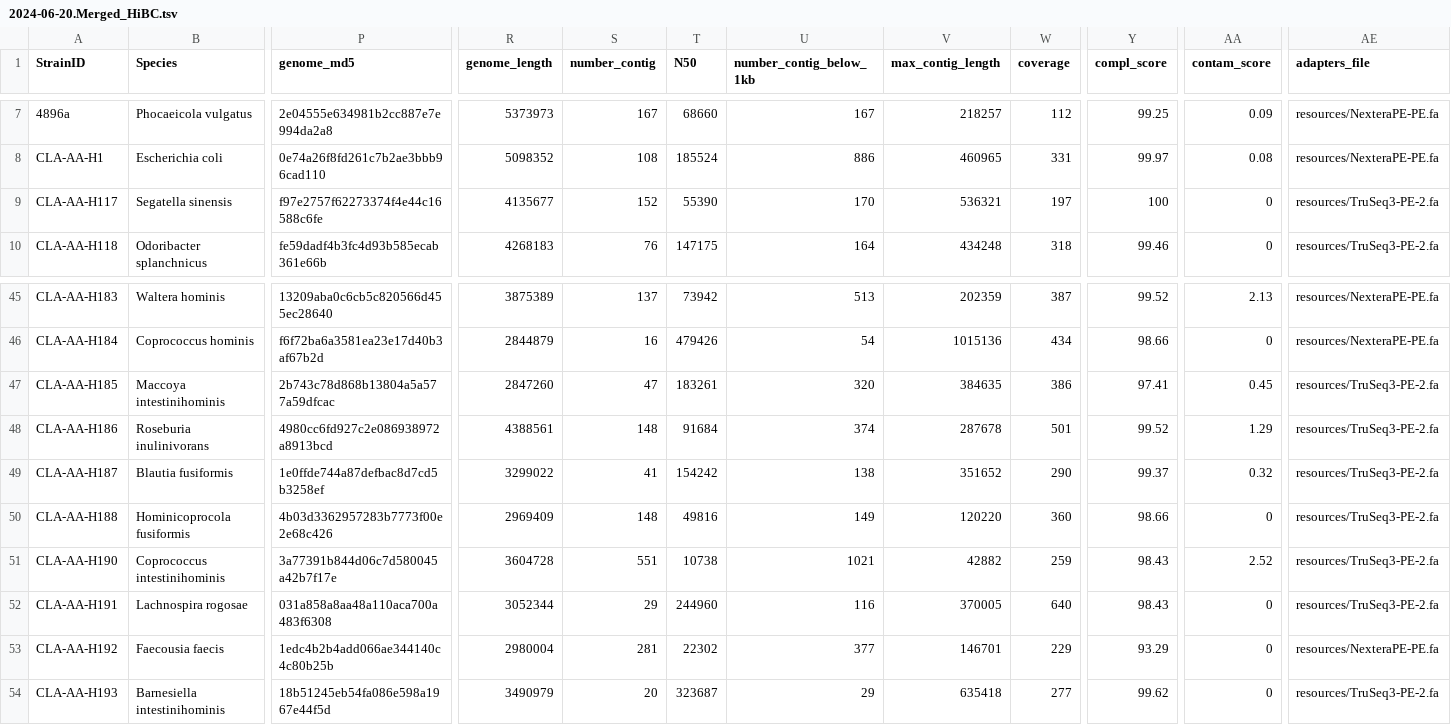
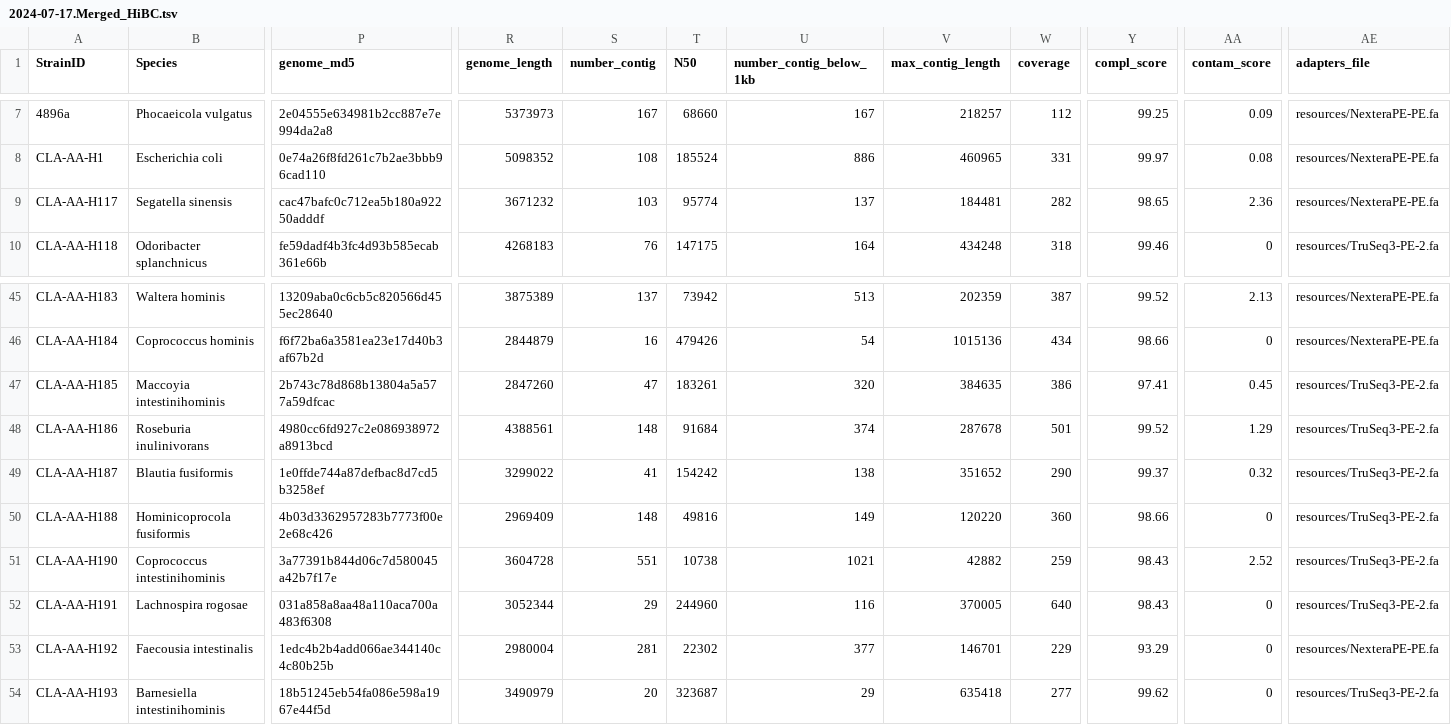
Before and after one commit to ClavelLab/hibc, a TSV file: app/2024-07-17.Merged_HiBC.tsv (was app/2024-06-20.Merged_HiBC.tsv), drawn as a sheet; only a part is shown, gaps mark what is left out; the diff covers the shown part only; the diff names each change by its address in the sheet, - before the commit and + after, or states it on an @@ line.

Commit message:
fix CLA-AA-H117 genome version and fix typo in taxo

```diff
--- a/app/2024-06-20.Merged_HiBC.tsv
+++ b/app/2024-07-17.Merged_HiBC.tsv
-P9 (genome_md5): f97e2757f62273374f4e44c16588c6fe
+P9 (genome_md5): cac47bafc0c712ea5b180a92250adddf
-R9 (genome_length): 4135677
+R9 (genome_length): 3671232
-S9 (number_contig): 152
+S9 (number_contig): 103
-T9 (N50): 55390
+T9 (N50): 95774
-U9 (number_contig_below_1kb): 170
+U9 (number_contig_below_1kb): 137
-V9 (max_contig_length): 536321
+V9 (max_contig_length): 184481
-W9 (coverage): 197
+W9 (coverage): 282
-Y9 (compl_score): 100
+Y9 (compl_score): 98.65
-AA9 (contam_score): 0
+AA9 (contam_score): 2.36
-AE9 (adapters_file): resources/TruSeq3-PE-2.fa
+AE9 (adapters_file): resources/NexteraPE-PE.fa
-B47 (Species): Maccoya intestinihominis
+B47 (Species): Maccoyia intestinihominis
-B53 (Species): Faecousia faecis
+B53 (Species): Faecousia intestinalis
```
Also changed, not shown: 3 edited cells elsewhere in this file, 1 other file.
